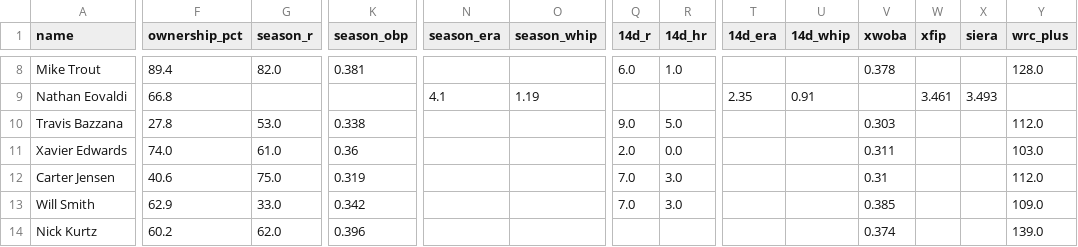
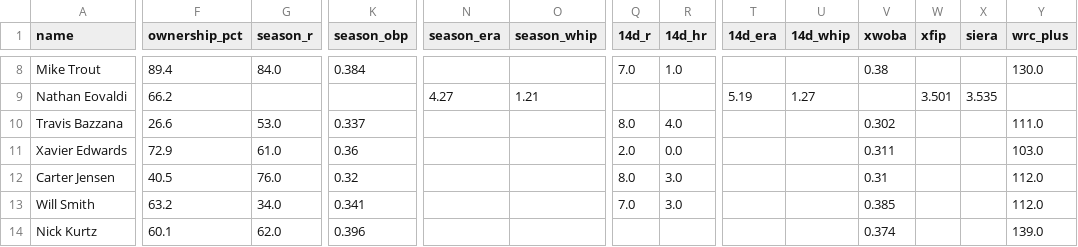
Before and after one commit to nickguarriello/pitch-slap, a CSV file: docs/data/roster.csv, drawn as a sheet; only a part is shown, gaps mark what is left out; the diff covers the shown part only; the diff names each change by its address in the sheet, - before the commit and + after, or states it on an @@ line.

```diff
--- a/docs/data/roster.csv
+++ b/docs/data/roster.csv
-G8 (season_r): 82.0
+G8 (season_r): 84.0
-K8 (season_obp): 0.381
+K8 (season_obp): 0.384
-Q8 (14d_r): 6.0
+Q8 (14d_r): 7.0
-V8 (xwoba): 0.378
+V8 (xwoba): 0.38
-Y8 (wrc_plus): 128.0
+Y8 (wrc_plus): 130.0
-F9 (ownership_pct): 66.8
+F9 (ownership_pct): 66.2
-N9 (season_era): 4.1
+N9 (season_era): 4.27
-O9 (season_whip): 1.19
+O9 (season_whip): 1.21
-T9 (14d_era): 2.35
+T9 (14d_era): 5.19
-U9 (14d_whip): 0.91
+U9 (14d_whip): 1.27
-W9 (xfip): 3.461
+W9 (xfip): 3.501
-X9 (siera): 3.493
+X9 (siera): 3.535
-F10 (ownership_pct): 27.8
+F10 (ownership_pct): 26.6
-K10 (season_obp): 0.338
+K10 (season_obp): 0.337
-Q10 (14d_r): 9.0
+Q10 (14d_r): 8.0
-R10 (14d_hr): 5.0
+R10 (14d_hr): 4.0
-V10 (xwoba): 0.303
+V10 (xwoba): 0.302
-Y10 (wrc_plus): 112.0
+Y10 (wrc_plus): 111.0
-F11 (ownership_pct): 74.0
+F11 (ownership_pct): 72.9
-F12 (ownership_pct): 40.6
+F12 (ownership_pct): 40.5
-G12 (season_r): 75.0
+G12 (season_r): 76.0
-K12 (season_obp): 0.319
+K12 (season_obp): 0.32
-Q12 (14d_r): 7.0
+Q12 (14d_r): 8.0
-F13 (ownership_pct): 62.9
+F13 (ownership_pct): 63.2
-G13 (season_r): 33.0
+G13 (season_r): 34.0
-K13 (season_obp): 0.342
+K13 (season_obp): 0.341
-Y13 (wrc_plus): 109.0
+Y13 (wrc_plus): 112.0
-F14 (ownership_pct): 60.2
+F14 (ownership_pct): 60.1
```
Also changed, not shown: 112 edited cells elsewhere in this file, docs/data/matchup.csv, docs/data/waivers.csv, 10 other files.
